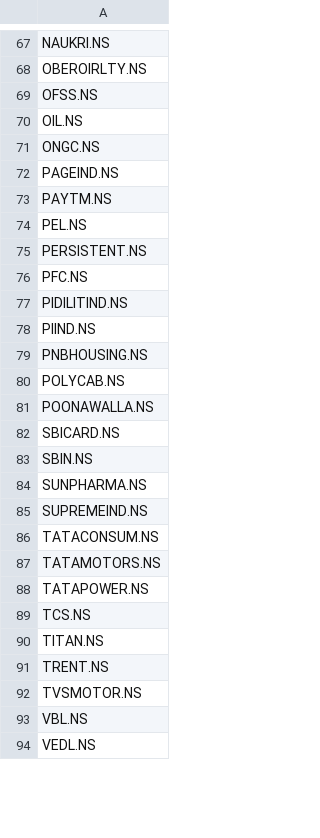
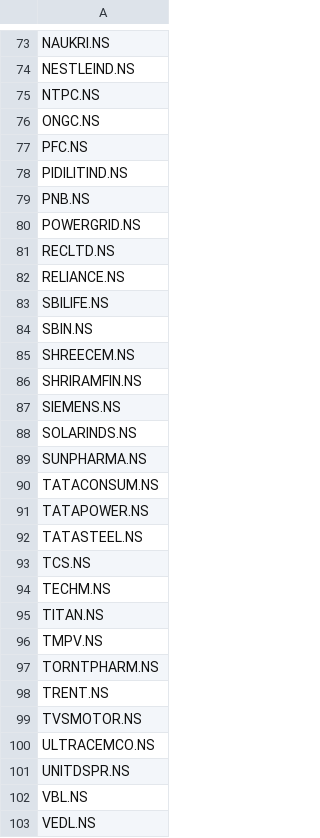
Before and after one commit to rickinglob/alerts, a CSV file: watchlist.csv, drawn as a sheet; only a part is shown, gaps mark what is left out; removed rows and columns are numbered as before the commit, all else as after; the diff covers the shown part only; the diff names each change by its address in the sheet, - before the commit and + after, or states it on an @@ line.

```diff
--- a/watchlist.csv
+++ b/watchlist.csv
-A74: OBEROIRLTY.NS
+A74: NESTLEIND.NS
-A75: OFSS.NS
+A75: NTPC.NS
-row 70: OIL.NS
-row 72: PAGEIND.NS
-row 73: PAYTM.NS
-row 74: PEL.NS
-row 75: PERSISTENT.NS
-A79: PIIND.NS
+A79: PNB.NS
-A80: PNBHOUSING.NS
+A80: POWERGRID.NS
-A81: POLYCAB.NS
+A81: RECLTD.NS
-A82: POONAWALLA.NS
+A82: RELIANCE.NS
-A83: SBICARD.NS
+A83: SBILIFE.NS
+row 85: SHREECEM.NS
+row 86: SHRIRAMFIN.NS
+row 87: SIEMENS.NS
+row 88: SOLARINDS.NS
-row 85: SUPREMEIND.NS
-row 87: TATAMOTORS.NS
+row 92: TATASTEEL.NS
+row 94: TECHM.NS
+row 96: TMPV.NS
+row 97: TORNTPHARM.NS
+row 100: ULTRACEMCO.NS
+row 101: UNITDSPR.NS
```
Also changed, not shown: 21 added rows, 15 removed rows and 12 edited cells elsewhere in this file, 2 other files.
